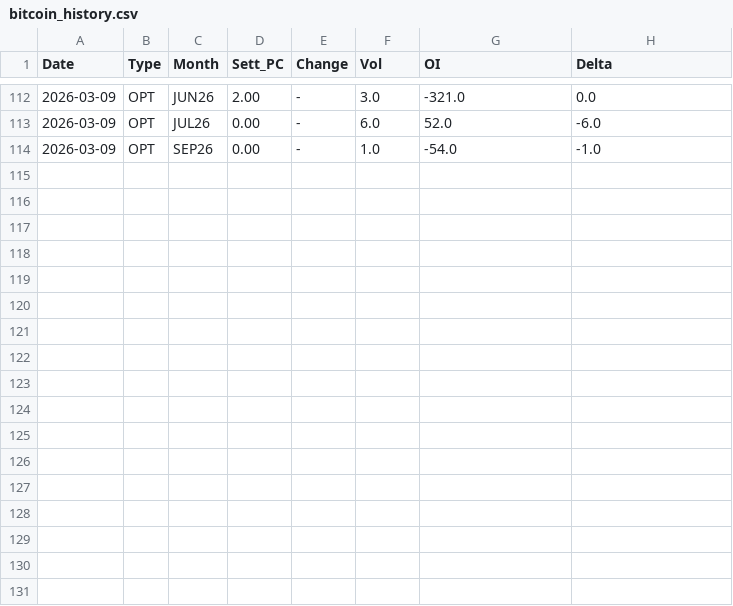
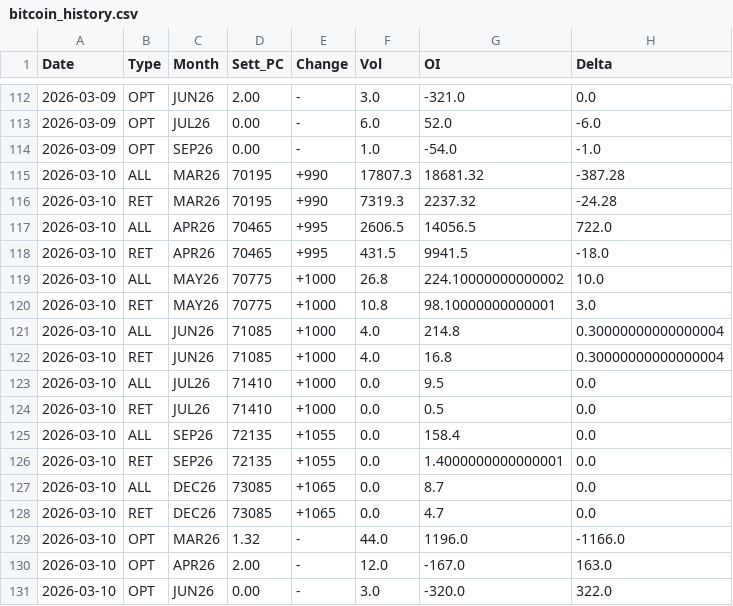
Before and after one commit to jianhuaa/fx-telegram-bot, a CSV file: bitcoin_history.csv, drawn as a sheet; only a part is shown, gaps mark what is left out.

```diff
--- a/bitcoin_history.csv
+++ b/bitcoin_history.csv
@@ -114 +114,18 @@ Date,Type,Month,Sett_PC,Change,Vol,OI,Delta
 2026-03-09,OPT,SEP26,0.00,-,1.0,-54.0,-1.0
+2026-03-10,ALL,MAR26,70195,+990,17807.3,18681.32,-387.28
+2026-03-10,RET,MAR26,70195,+990,7319.3,2237.32,-24.28
+2026-03-10,ALL,APR26,70465,+995,2606.5,14056.5,722.0
+2026-03-10,RET,APR26,70465,+995,431.5,9941.5,-18.0
+2026-03-10,ALL,MAY26,70775,+1000,26.8,224.10000000000002,10.0
+2026-03-10,RET,MAY26,70775,+1000,10.8,98.10000000000001,3.0
+2026-03-10,ALL,JUN26,71085,+1000,4.0,214.8,0.30000000000000004
+2026-03-10,RET,JUN26,71085,+1000,4.0,16.8,0.30000000000000004
+2026-03-10,ALL,JUL26,71410,+1000,0.0,9.5,0.0
+2026-03-10,RET,JUL26,71410,+1000,0.0,0.5,0.0
+2026-03-10,ALL,SEP26,72135,+1055,0.0,158.4,0.0
+2026-03-10,RET,SEP26,72135,+1055,0.0,1.4000000000000001,0.0
+2026-03-10,ALL,DEC26,73085,+1065,0.0,8.7,0.0
+2026-03-10,RET,DEC26,73085,+1065,0.0,4.7,0.0
+2026-03-10,OPT,MAR26,1.32,-,44.0,1196.0,-1166.0
+2026-03-10,OPT,APR26,2.00,-,12.0,-167.0,163.0
+2026-03-10,OPT,JUN26,0.00,-,3.0,-320.0,322.0
```
Also changed, not shown: nasdaq_history.csv, russell_history.csv, 3 other files.
